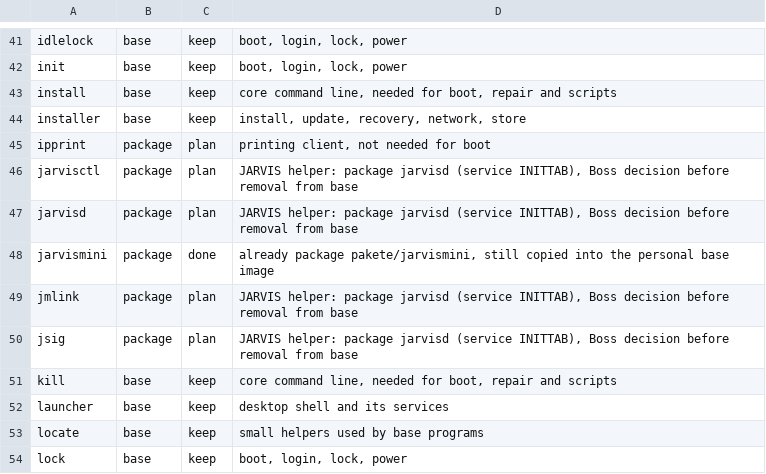
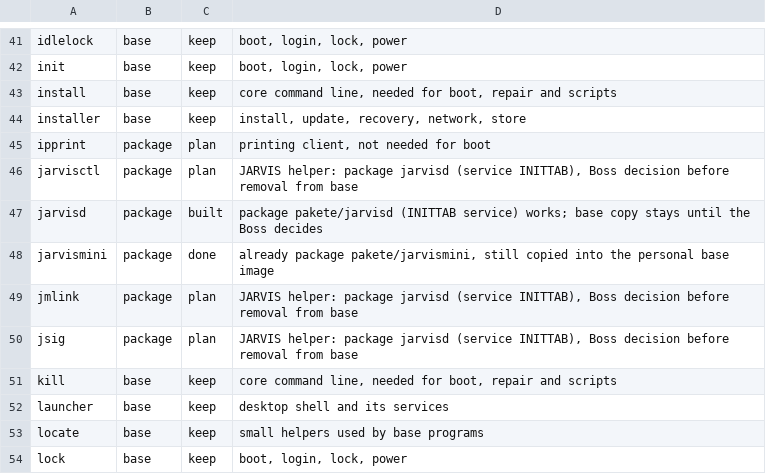
Before and after one commit to Flei-123/Osum, a TSV file: tools/pkginv/plan.tsv, drawn as a sheet; only a part is shown, gaps mark what is left out.

```diff
--- a/tools/pkginv/plan.tsv
+++ b/tools/pkginv/plan.tsv
@@ -46,3 +46,3 @@ ipprint	package	plan	printing client, not needed for boot
 jarvisctl	package	plan	JARVIS helper: package jarvisd (service INITTAB), Boss decision before removal from base
-jarvisd	package	plan	JARVIS helper: package jarvisd (service INITTAB), Boss decision before removal from base
+jarvisd	package	built	package pakete/jarvisd (INITTAB service) works; base copy stays until the Boss decides
 jarvismini	package	done	already package pakete/jarvismini, still copied into the personal base image
```
Also changed, not shown: tools/qa/gates.tsv, tools/qa/runners.tsv, 3 other files.
